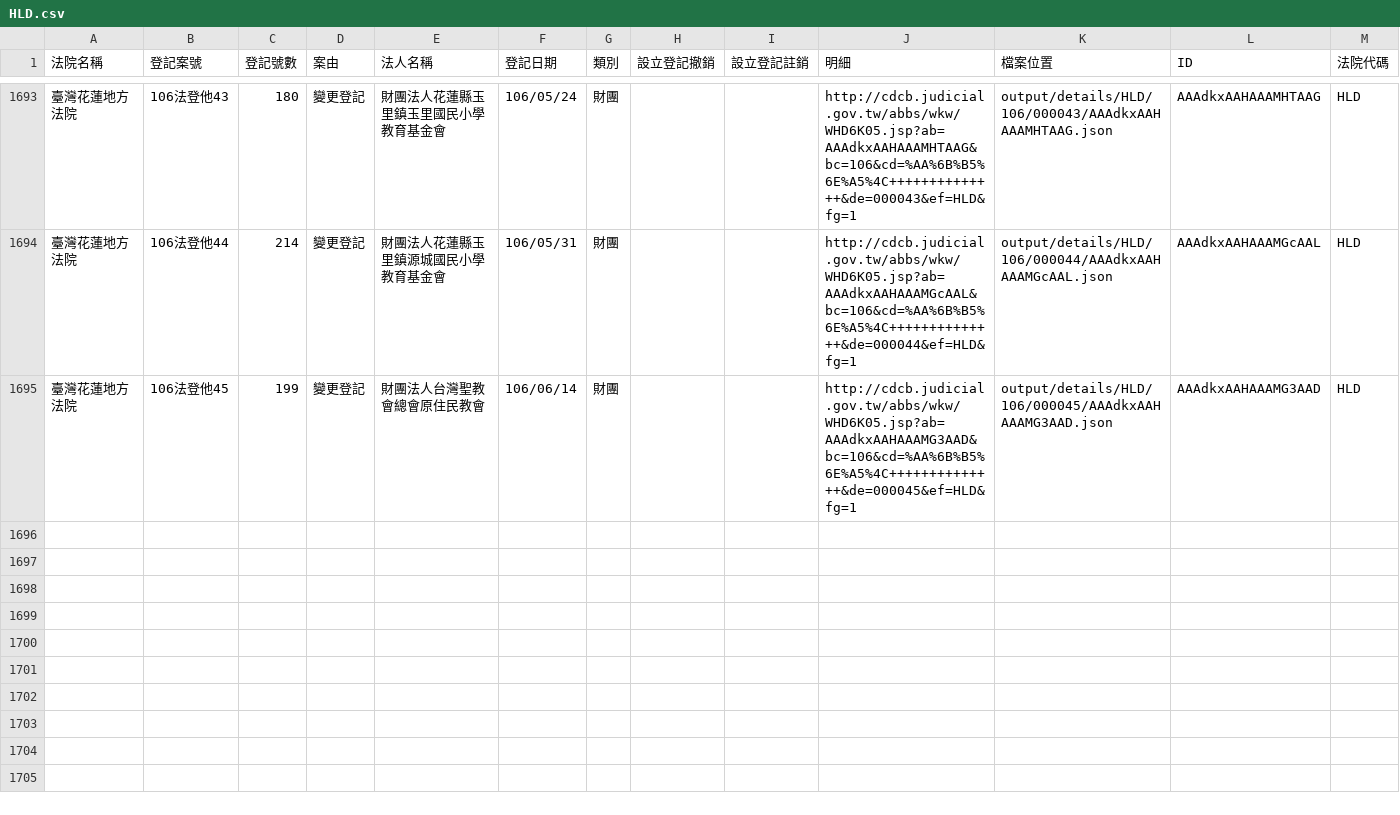
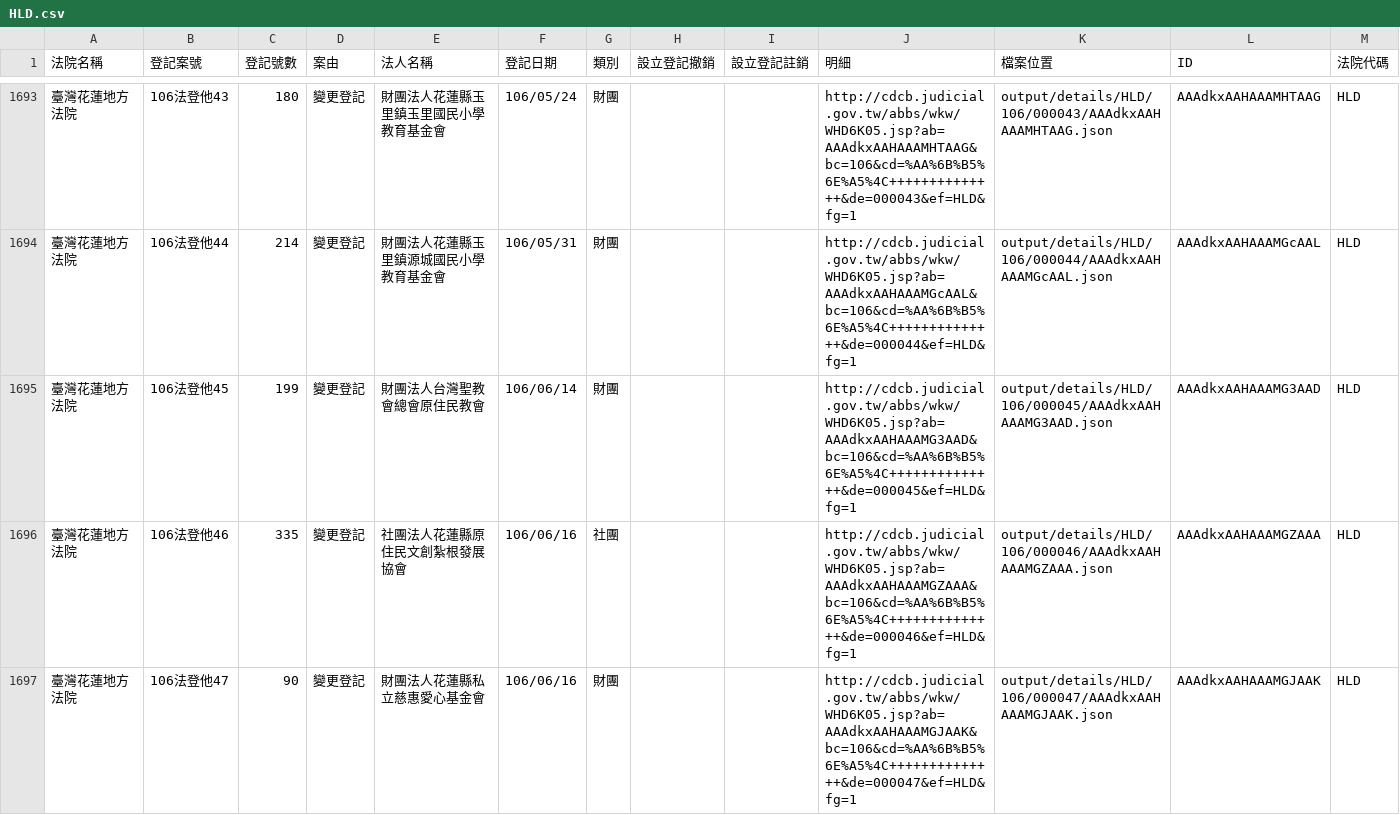
Before and after one commit to g0v/foundationtw, a CSV file: output/lists/HLD.csv, drawn as a sheet; only a part is shown, gaps mark what is left out.

Commit message:
update datasets @ 2017-06-21 02:00:01

```diff
--- a/output/lists/HLD.csv
+++ b/output/lists/HLD.csv
@@ -1695 +1695,3 @@
 臺灣花蓮地方法院,106法登他45,199,變更登記,財團法人台灣聖教會總會原住民教會,106/06/14,財團,,,http://cdcb.judicial.gov.tw/abbs/wkw/WHD6K05.jsp?ab=AAAdkxAAHAAAMG3AAD&bc=106&cd=%AA%6B%B5%6E%A5%4C++++++++++++++&de=000045&ef=HLD&fg=1,output/details/HLD/106/000045/AAAdkxAAHAAAMG3AAD.json,AAAdkxAAHAAAMG3AAD,HLD
+臺灣花蓮地方法院,106法登他46,335,變更登記,社團法人花蓮縣原住民文創紮根發展協會,106/06/16,社團,,,http://cdcb.judicial.gov.tw/abbs/wkw/WHD6K05.jsp?ab=AAAdkxAAHAAAMGZAAA&bc=106&cd=%AA%6B%B5%6E%A5%4C++++++++++++++&de=000046&ef=HLD&fg=1,output/details/HLD/106/000046/AAAdkxAAHAAAMGZAAA.json,AAAdkxAAHAAAMGZAAA,HLD
+臺灣花蓮地方法院,106法登他47,90,變更登記,財團法人花蓮縣私立慈惠愛心基金會,106/06/16,財團,,,http://cdcb.judicial.gov.tw/abbs/wkw/WHD6K05.jsp?ab=AAAdkxAAHAAAMGJAAK&bc=106&cd=%AA%6B%B5%6E%A5%4C++++++++++++++&de=000047&ef=HLD&fg=1,output/details/HLD/106/000047/AAAdkxAAHAAAMGJAAK.json,AAAdkxAAHAAAMGJAAK,HLD
```
Also changed, not shown: output/lists/CTD.csv, output/lists/ILD.csv, 39 other files.
